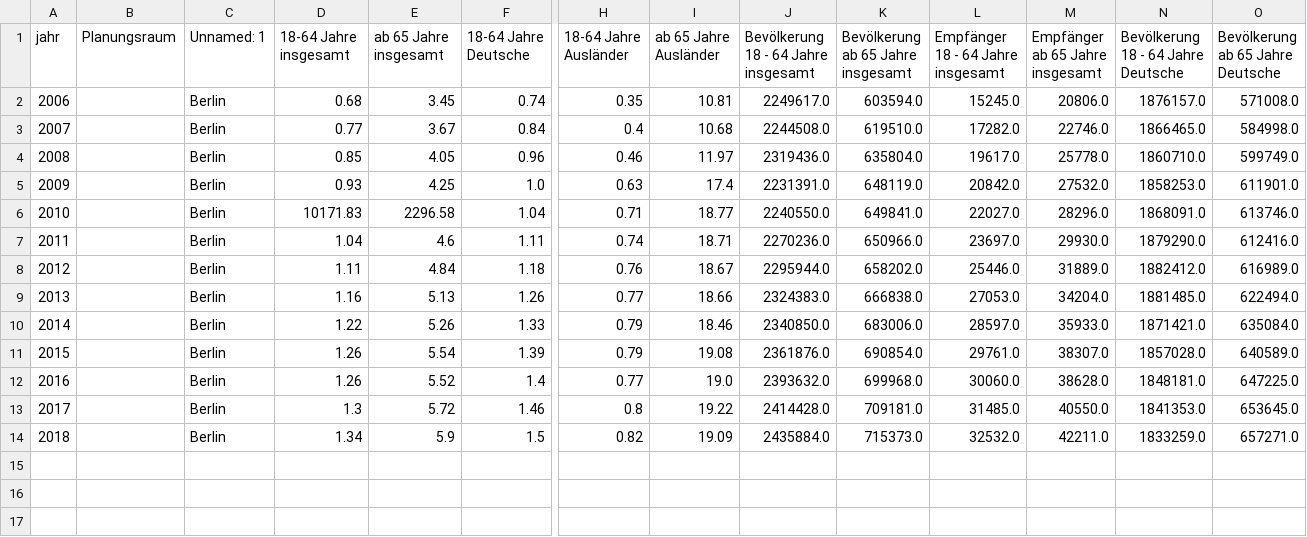
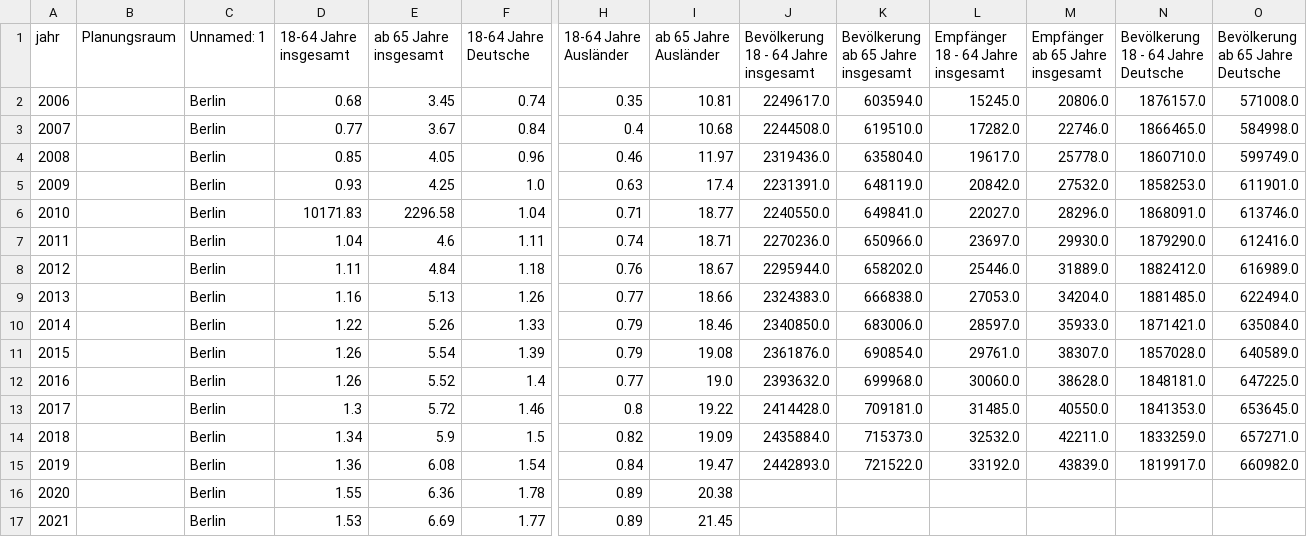
Before and after one commit to technologiestiftung/grundsicherung_v2, a CSV file: preprocess-data/data/preprocessed_data/timeline.csv, drawn as a sheet; only a part is shown, gaps mark what is left out; rows hold the shown columns only; the diff names each change by its address in the sheet, - before the commit and + after, or states it on an @@ line.

```diff
--- a/preprocess-data/data/preprocessed_data/timeline.csv
+++ b/preprocess-data/data/preprocessed_data/timeline.csv
+row 15: 2019 |  | Berlin | 1.36 | 6.08 | 1.54 | 0.84 | 19.47 | 2442893.0 | 721522.0 | 33192.0 | 43839.0 | 1819917.0 | 660982.0
+row 16: 2020 |  | Berlin | 1.55 | 6.36 | 1.78 | 0.89 | 20.38
+row 17: 2021 |  | Berlin | 1.53 | 6.69 | 1.77 | 0.89 | 21.45
```
Also changed, not shown: preprocess-data/data/preprocessed_data/income.csv, preprocess-data/data/preprocessed_data/rent.csv, 12 other files.
